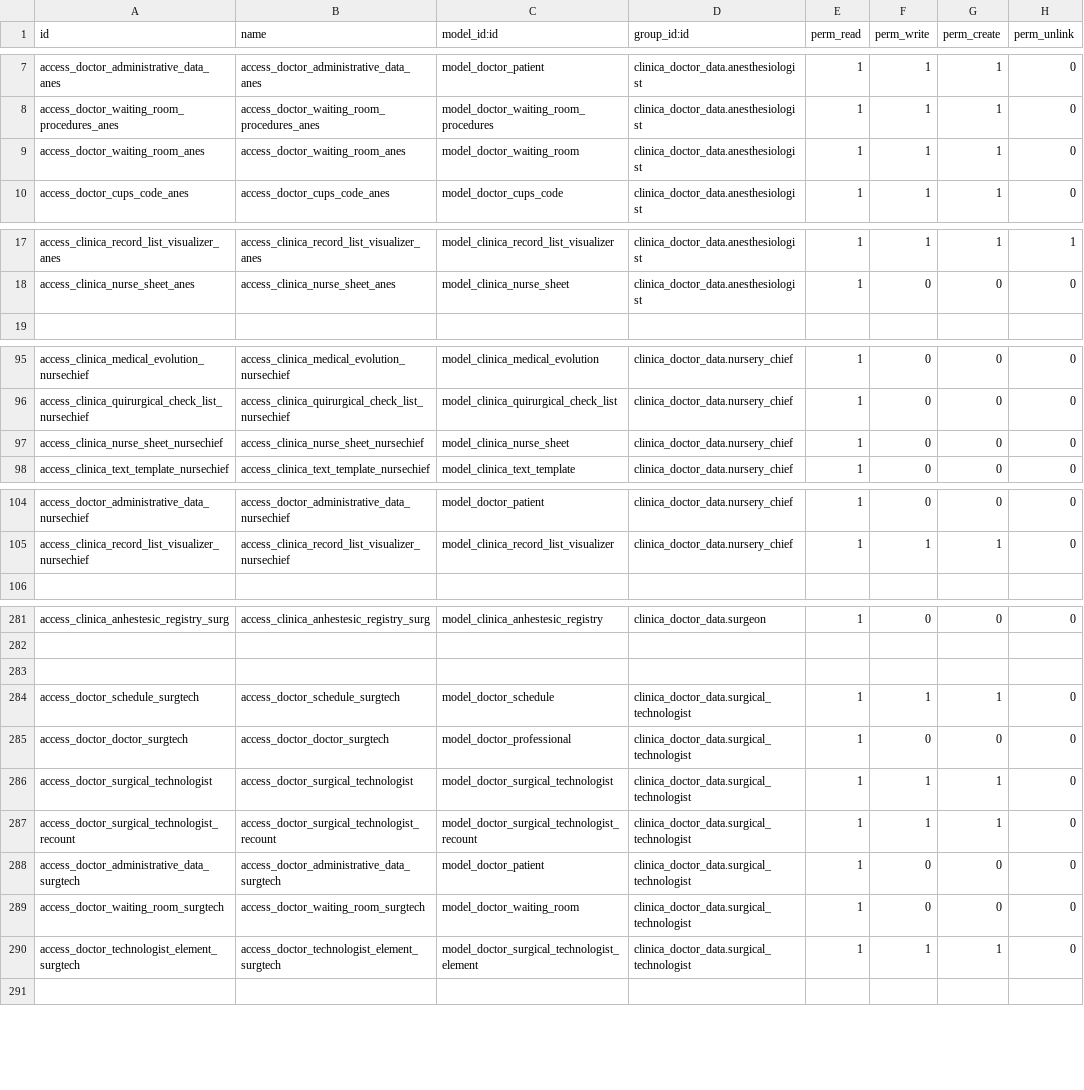
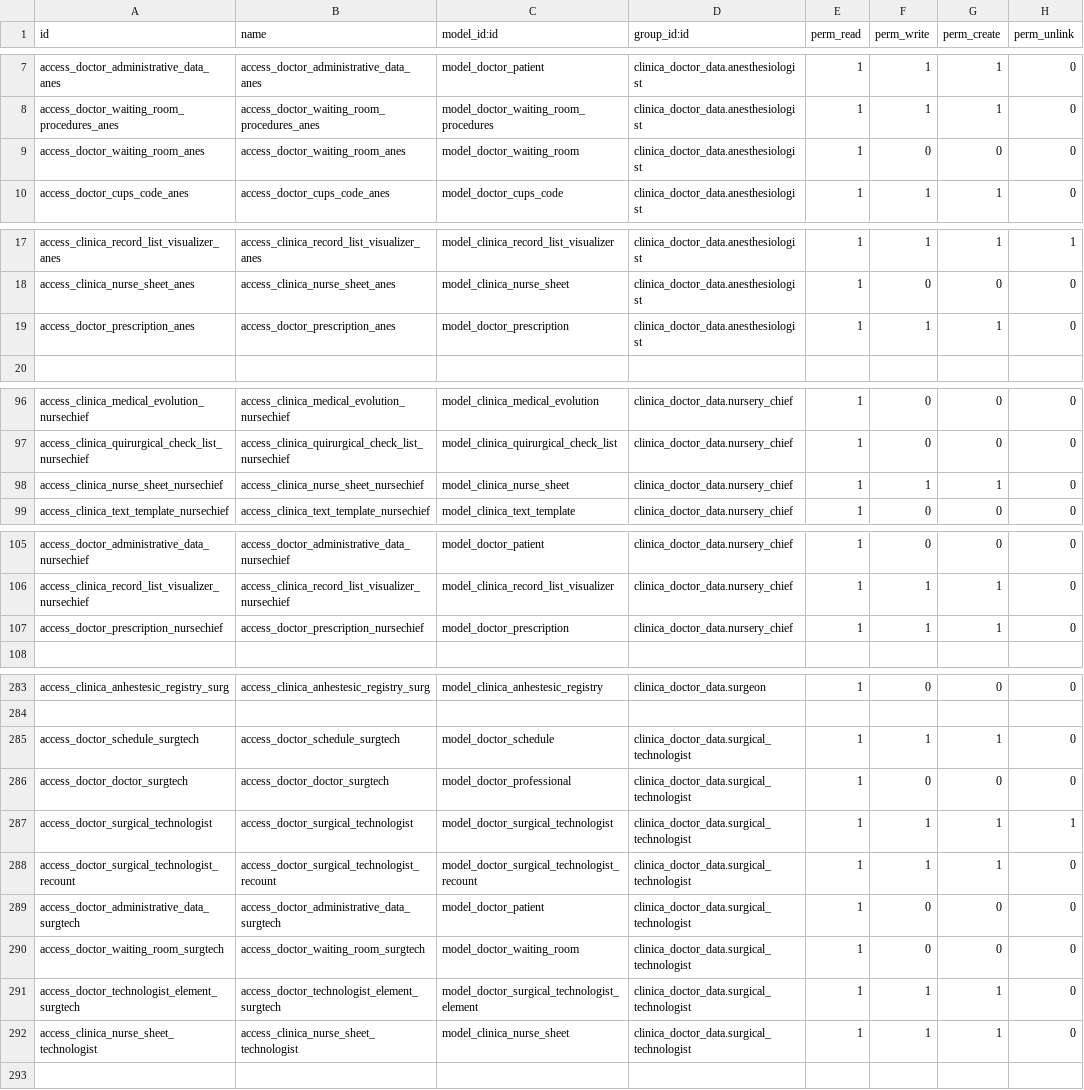
Before and after one commit to proyecto-evoluzion/Evolution, a CSV file: security/ir.model.access.csv, drawn as a sheet; only a part is shown, gaps mark what is left out; the diff covers the shown part only.

Commit message:
Adding some permissions -C

```diff
--- a/security/ir.model.access.csv
+++ b/security/ir.model.access.csv
@@ -8,3 +8,3 @@ access_doctor_administrative_data_anes,access_doctor_administrative_data_anes,mo
 access_doctor_waiting_room_procedures_anes,access_doctor_waiting_room_procedures_anes,model_doctor_waiting_room_procedures,clinica_doctor_data.anesthesiologist,1,1,1,0
-access_doctor_waiting_room_anes,access_doctor_waiting_room_anes,model_doctor_waiting_room,clinica_doctor_data.anesthesiologist,1,1,1,0
+access_doctor_waiting_room_anes,access_doctor_waiting_room_anes,model_doctor_waiting_room,clinica_doctor_data.anesthesiologist,1,0,0,0
 access_doctor_cups_code_anes,access_doctor_cups_code_anes,model_doctor_cups_code,clinica_doctor_data.anesthesiologist,1,1,1,0
@@ -18,2 +18,3 @@ access_clinica_record_list_visualizer_anes,access_clinica_record_list_visualizer
 access_clinica_nurse_sheet_anes,access_clinica_nurse_sheet_anes,model_clinica_nurse_sheet,clinica_doctor_data.anesthesiologist,1,0,0,0
+access_doctor_prescription_anes,access_doctor_prescription_anes,model_doctor_prescription,clinica_doctor_data.anesthesiologist,1,1,1,0
 
@@ -96,3 +97,3 @@ access_clinica_medical_evolution_nursechief,access_clinica_medical_evolution_nur
 access_clinica_quirurgical_check_list_nursechief,access_clinica_quirurgical_check_list_nursechief,model_clinica_quirurgical_check_list,clinica_doctor_data.nursery_chief,1,0,0,0
-access_clinica_nurse_sheet_nursechief,access_clinica_nurse_sheet_nursechief,model_clinica_nurse_sheet,clinica_doctor_data.nursery_chief,1,0,0,0
+access_clinica_nurse_sheet_nursechief,access_clinica_nurse_sheet_nursechief,model_clinica_nurse_sheet,clinica_doctor_data.nursery_chief,1,1,1,0
 access_clinica_text_template_nursechief,access_clinica_text_template_nursechief,model_clinica_text_template,clinica_doctor_data.nursery_chief,1,0,0,0
@@ -105,2 +106,3 @@ access_doctor_administrative_data_nursechief,access_doctor_administrative_data_n
 access_clinica_record_list_visualizer_nursechief,access_clinica_record_list_visualizer_nursechief,model_clinica_record_list_visualizer,clinica_doctor_data.nursery_chief,1,1,1,0
+access_doctor_prescription_nursechief,access_doctor_prescription_nursechief,model_doctor_prescription,clinica_doctor_data.nursery_chief,1,1,1,0
 
@@ -282,6 +284,5 @@ access_clinica_anhestesic_registry_surg,access_clinica_anhestesic_registry_surg,
 
-
 access_doctor_schedule_surgtech,access_doctor_schedule_surgtech,model_doctor_schedule,clinica_doctor_data.surgical_technologist,1,1,1,0
 access_doctor_doctor_surgtech,access_doctor_doctor_surgtech,model_doctor_professional,clinica_doctor_data.surgical_technologist,1,0,0,0
-access_doctor_surgical_technologist,access_doctor_surgical_technologist,model_doctor_surgical_technologist,clinica_doctor_data.surgical_technologist,1,1,1,0
+access_doctor_surgical_technologist,access_doctor_surgical_technologist,model_doctor_surgical_technologist,clinica_doctor_data.surgical_technologist,1,1,1,1
 access_doctor_surgical_technologist_recount,access_doctor_surgical_technologist_recount,model_doctor_surgical_technologist_recount,clinica_doctor_data.surgical_technologist,1,1,1,0
@@ -290,2 +291,3 @@ access_doctor_waiting_room_surgtech,access_doctor_waiting_room_surgtech,model_do
 access_doctor_technologist_element_surgtech,access_doctor_technologist_element_surgtech,model_doctor_surgical_technologist_element,clinica_doctor_data.surgical_technologist,1,1,1,0
+access_clinica_nurse_sheet_technologist,access_clinica_nurse_sheet_technologist,model_clinica_nurse_sheet,clinica_doctor_data.surgical_technologist,1,1,1,0
 
```
Also changed, not shown: 4 edited cells elsewhere in this file.
